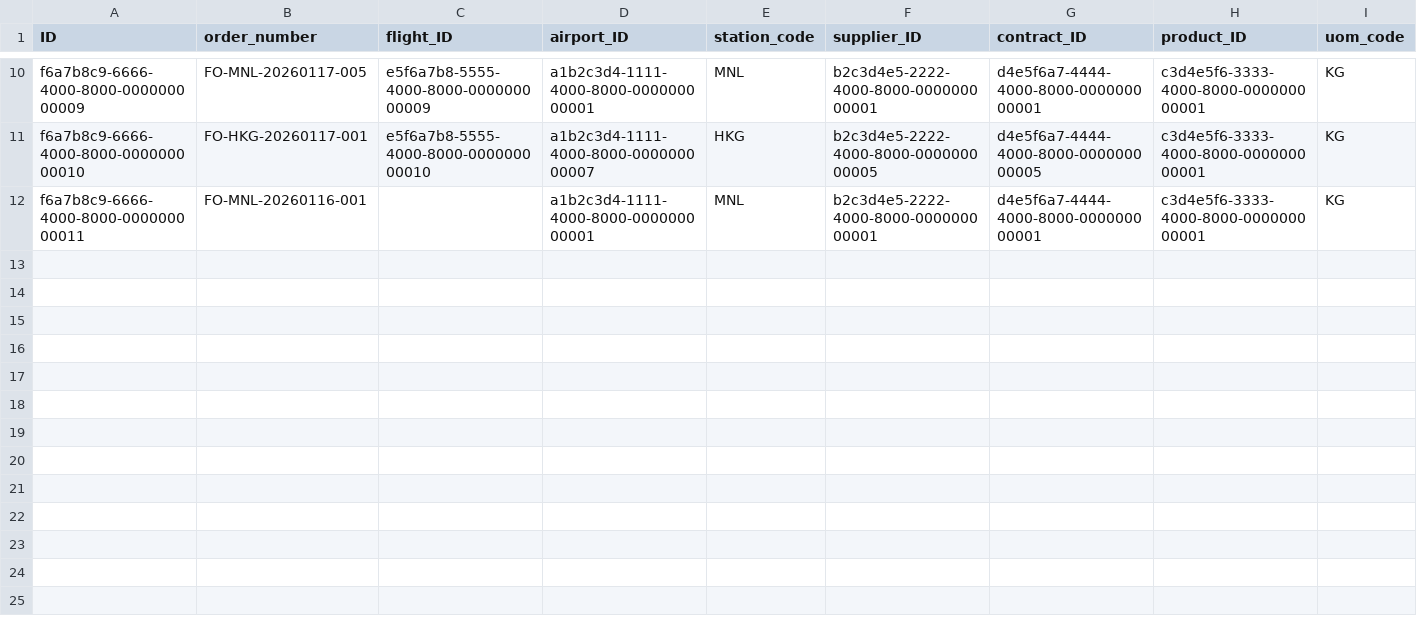
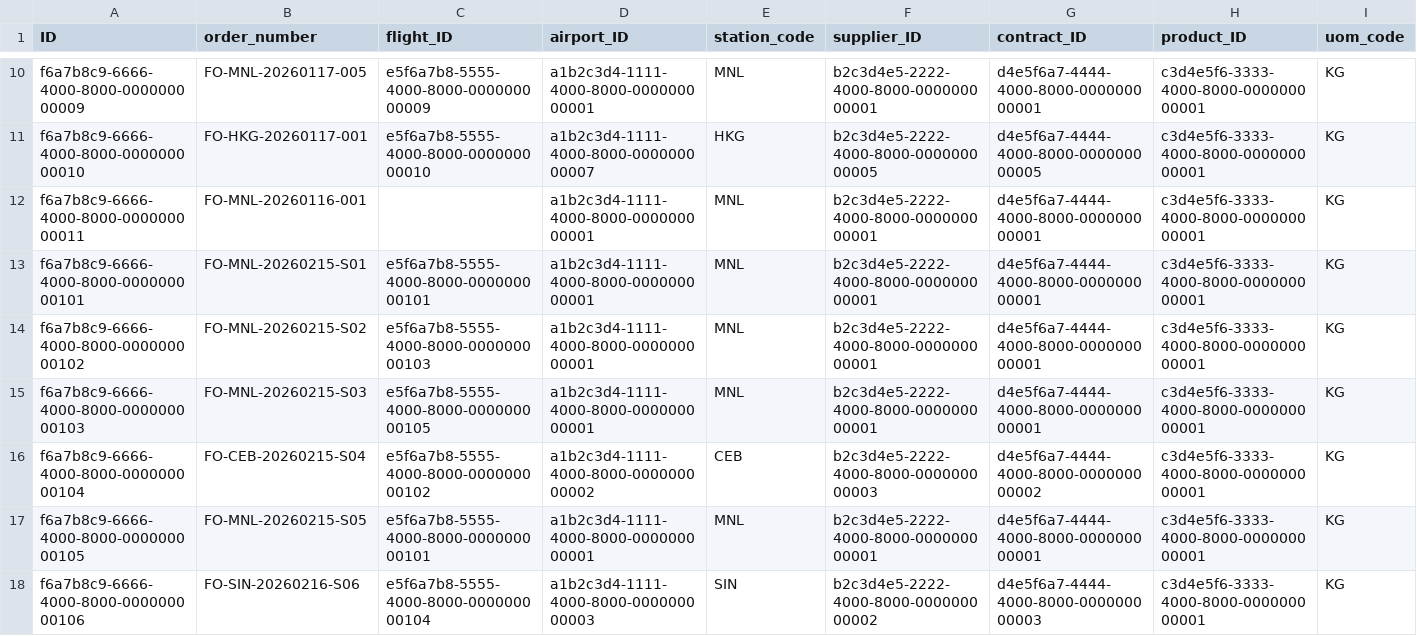
Before and after one commit to kalpesh0304/FuelSphere, a CSV file: db/data/fuelsphere-FUEL_ORDERS.csv, drawn as a sheet; only a part is shown, gaps mark what is left out; rows hold the shown columns only; the diff names each change by its address in the sheet, - before the commit and + after, or states it on an @@ line.

```diff
--- a/db/data/fuelsphere-FUEL_ORDERS.csv
+++ b/db/data/fuelsphere-FUEL_ORDERS.csv
+row 13: f6a7b8c9-6666-4000-8000-000000000101 | FO-MNL-20260215-S01 | e5f6a7b8-5555-4000-8000-000000000101 | a1b2c3d4-1111-4000-8000-000000000001 | MNL | b2c3d4e5-2222-4000-8000-000000000001 | d4e5f6a7-4444-4000-8000-000000000001 | c3d4e5f6-3333-4000-8000-000000000001 | KG
+row 14: f6a7b8c9-6666-4000-8000-000000000102 | FO-MNL-20260215-S02 | e5f6a7b8-5555-4000-8000-000000000103 | a1b2c3d4-1111-4000-8000-000000000001 | MNL | b2c3d4e5-2222-4000-8000-000000000001 | d4e5f6a7-4444-4000-8000-000000000001 | c3d4e5f6-3333-4000-8000-000000000001 | KG
+row 15: f6a7b8c9-6666-4000-8000-000000000103 | FO-MNL-20260215-S03 | e5f6a7b8-5555-4000-8000-000000000105 | a1b2c3d4-1111-4000-8000-000000000001 | MNL | b2c3d4e5-2222-4000-8000-000000000001 | d4e5f6a7-4444-4000-8000-000000000001 | c3d4e5f6-3333-4000-8000-000000000001 | KG
+row 16: f6a7b8c9-6666-4000-8000-000000000104 | FO-CEB-20260215-S04 | e5f6a7b8-5555-4000-8000-000000000102 | a1b2c3d4-1111-4000-8000-000000000002 | CEB | b2c3d4e5-2222-4000-8000-000000000003 | d4e5f6a7-4444-4000-8000-000000000002 | c3d4e5f6-3333-4000-8000-000000000001 | KG
+row 17: f6a7b8c9-6666-4000-8000-000000000105 | FO-MNL-20260215-S05 | e5f6a7b8-5555-4000-8000-000000000101 | a1b2c3d4-1111-4000-8000-000000000001 | MNL | b2c3d4e5-2222-4000-8000-000000000001 | d4e5f6a7-4444-4000-8000-000000000001 | c3d4e5f6-3333-4000-8000-000000000001 | KG
+row 18: f6a7b8c9-6666-4000-8000-000000000106 | FO-SIN-20260216-S06 | e5f6a7b8-5555-4000-8000-000000000104 | a1b2c3d4-1111-4000-8000-000000000003 | SIN | b2c3d4e5-2222-4000-8000-000000000002 | d4e5f6a7-4444-4000-8000-000000000003 | c3d4e5f6-3333-4000-8000-000000000001 | KG
```
Also changed, not shown: db/data/fuelsphere-FUEL_BURNS.csv, db/data/fuelsphere-FUEL_DELIVERIES.csv, 12 other files.
